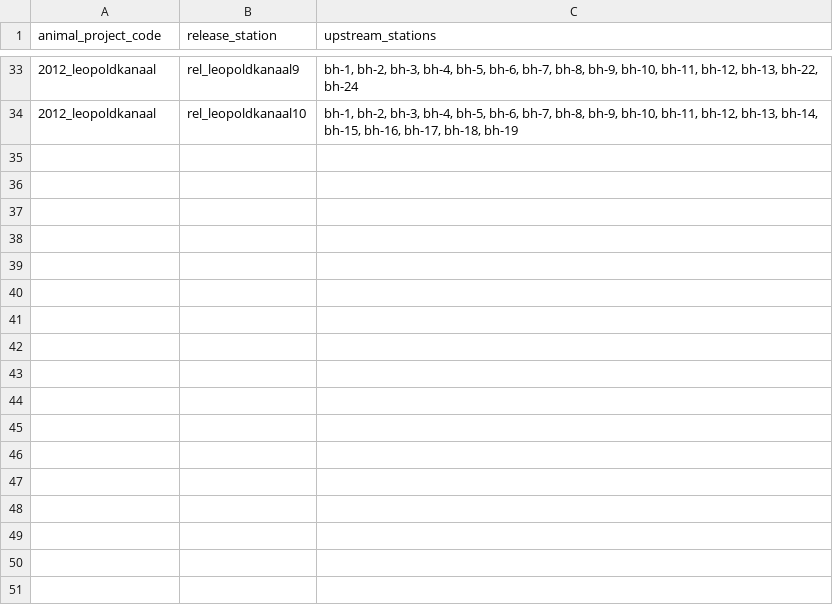
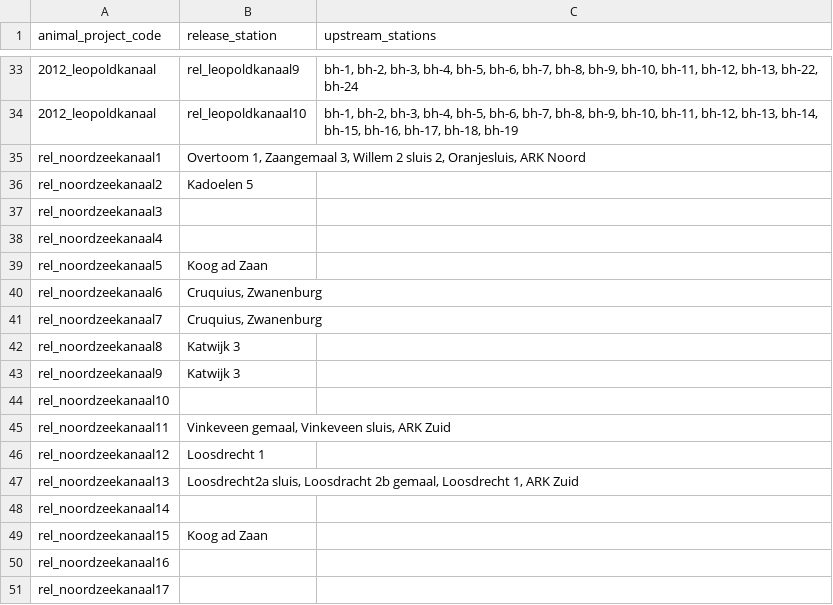
Before and after one commit to PieterjanVerhelst/eel-meta-analysis, a CSV file: data/external/station_order.csv, drawn as a sheet; only a part is shown, gaps mark what is left out; the diff names each change by its address in the sheet, - before the commit and + after, or states it on an @@ line.

Commit message:
add station order noordzeekanaal

```diff
--- a/data/external/station_order.csv
+++ b/data/external/station_order.csv
+row 35: rel_noordzeekanaal1 | Overtoom 1, Zaangemaal 3, Willem 2 sluis 2, Oranjesluis, ARK Noord
+row 36: rel_noordzeekanaal2 | Kadoelen 5
+row 37: rel_noordzeekanaal3
+row 38: rel_noordzeekanaal4
+row 39: rel_noordzeekanaal5 | Koog ad Zaan
+row 40: rel_noordzeekanaal6 | Cruquius, Zwanenburg
+row 41: rel_noordzeekanaal7 | Cruquius, Zwanenburg
+row 42: rel_noordzeekanaal8 | Katwijk 3
+row 43: rel_noordzeekanaal9 | Katwijk 3
+row 44: rel_noordzeekanaal10
+row 45: rel_noordzeekanaal11 | Vinkeveen gemaal, Vinkeveen sluis, ARK Zuid
+row 46: rel_noordzeekanaal12 | Loosdrecht 1
+row 47: rel_noordzeekanaal13 | Loosdrecht2a sluis, Loosdracht 2b gemaal, Loosdrecht 1, ARK Zuid
+row 48: rel_noordzeekanaal14
+row 49: rel_noordzeekanaal15 | Koog ad Zaan
+row 50: rel_noordzeekanaal16
+row 51: rel_noordzeekanaal17
```
